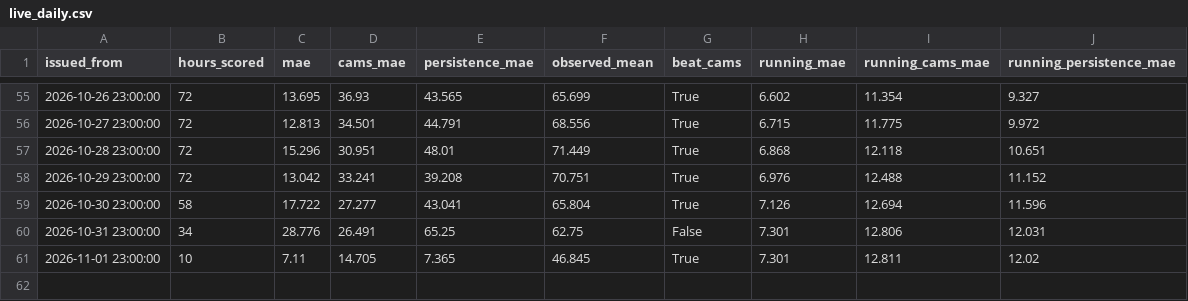
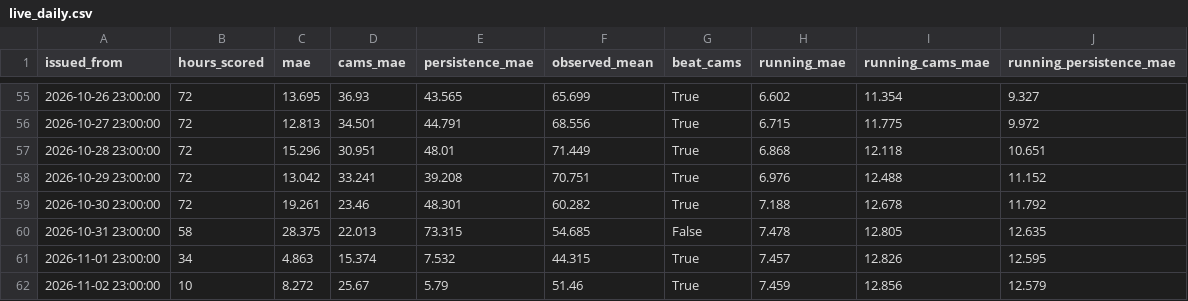
Before and after one commit to MufeedHaider/karachi-aqi-predictor, a CSV file: models/live_daily.csv, drawn as a sheet; only a part is shown, gaps mark what is left out.

```diff
--- a/models/live_daily.csv
+++ b/models/live_daily.csv
@@ -58,4 +58,5 @@ issued_from,hours_scored,mae,cams_mae,persistence_mae,observed_mean,beat_cams,ru
 2026-10-29 23:00:00,72,13.042,33.241,39.208,70.751,True,6.976,12.488,11.152
-2026-10-30 23:00:00,58,17.722,27.277,43.041,65.804,True,7.126,12.694,11.596
-2026-10-31 23:00:00,34,28.776,26.491,65.25,62.75,False,7.301,12.806,12.031
-2026-11-01 23:00:00,10,7.11,14.705,7.365,46.845,True,7.301,12.811,12.02
+2026-10-30 23:00:00,72,19.261,23.46,48.301,60.282,True,7.188,12.678,11.792
+2026-10-31 23:00:00,58,28.375,22.013,73.315,54.685,False,7.478,12.805,12.635
+2026-11-01 23:00:00,34,4.863,15.374,7.532,44.315,True,7.457,12.826,12.595
+2026-11-02 23:00:00,10,8.272,25.67,5.79,51.46,True,7.459,12.856,12.579
```
Also changed, not shown: data/forecast_72hr.csv, data/ground_history.csv, 14 other files.
